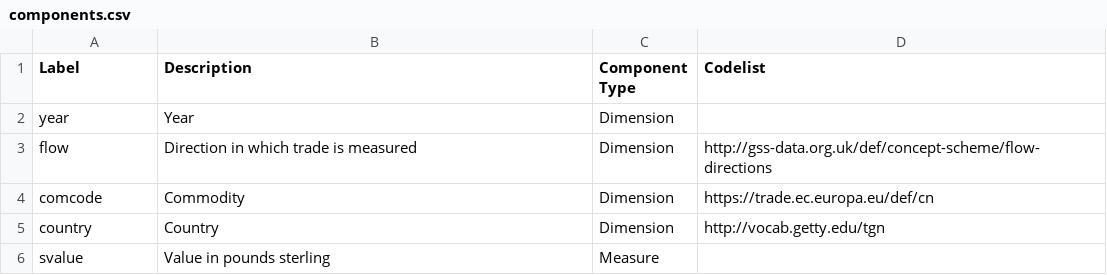
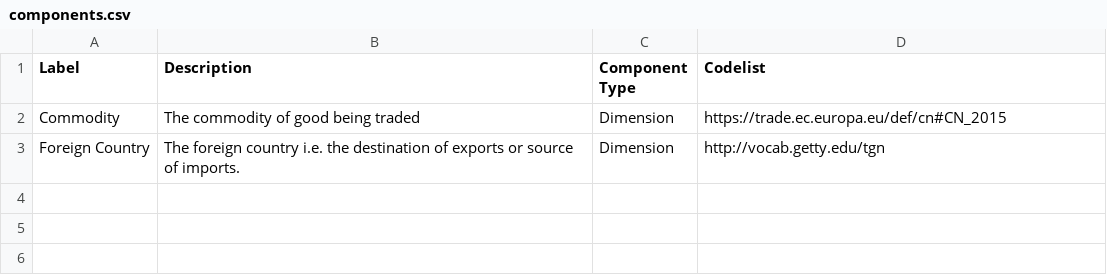
Before and after one commit to GSS-Cogs/HMRC_OTS_CN8, a CSV file: metadata/components.csv, drawn as a sheet.

Commit message:
Update table2qb library and build script.

```diff
--- a/metadata/components.csv
+++ b/metadata/components.csv
@@ -1,6 +1,3 @@
 Label,Description,Component Type,Codelist
-year,Year,Dimension,
-flow,Direction in which trade is measured,Dimension,http://gss-data.org.uk/def/concept-scheme/flow-directions
-comcode,Commodity,Dimension,https://trade.ec.europa.eu/def/cn
-country,Country,Dimension,http://vocab.getty.edu/tgn
-svalue,Value in pounds sterling,Measure,
+Commodity,The commodity of good being traded,Dimension,https://trade.ec.europa.eu/def/cn#CN_2015
+Foreign Country,The foreign country i.e. the destination of exports or source of imports.,Dimension,http://vocab.getty.edu/tgn
```
Also changed, not shown: 1 other file.
